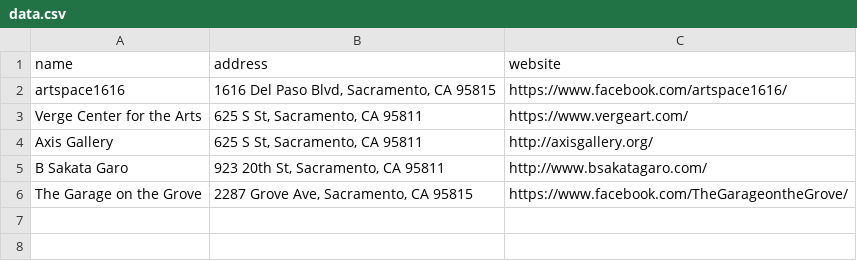
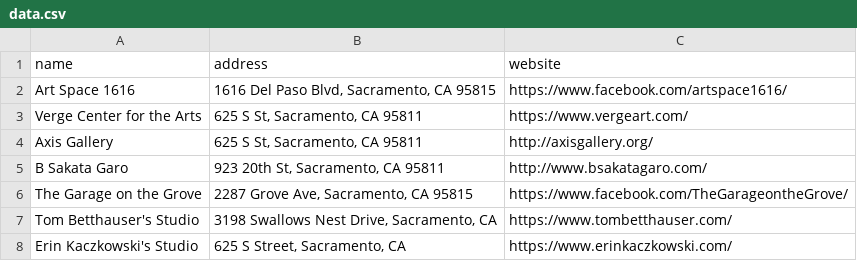
Before and after one commit to tombetthauser/arts_mapgenerator, a CSV file: data.csv, drawn as a sheet.

```diff
--- a/data.csv
+++ b/data.csv
@@ -1,3 +1,3 @@
 name,address,website
-"artspace1616","1616 Del Paso Blvd, Sacramento, CA 95815","https://www.facebook.com/artspace1616/"
+"Art Space 1616","1616 Del Paso Blvd, Sacramento, CA 95815","https://www.facebook.com/artspace1616/"
 "Verge Center for the Arts","625 S St, Sacramento, CA 95811","https://www.vergeart.com/"
@@ -6 +6,3 @@ name,address,website
 "The Garage on the Grove","2287 Grove Ave, Sacramento, CA 95815","https://www.facebook.com/TheGarageontheGrove/"
+"Tom Betthauser's Studio","3198 Swallows Nest Drive, Sacramento, CA","https://www.tombetthauser.com/"
+"Erin Kaczkowski's Studio","625 S Street, Sacramento, CA","https://www.erinkaczkowski.com/"
```
Also changed, not shown: 2 other files.
